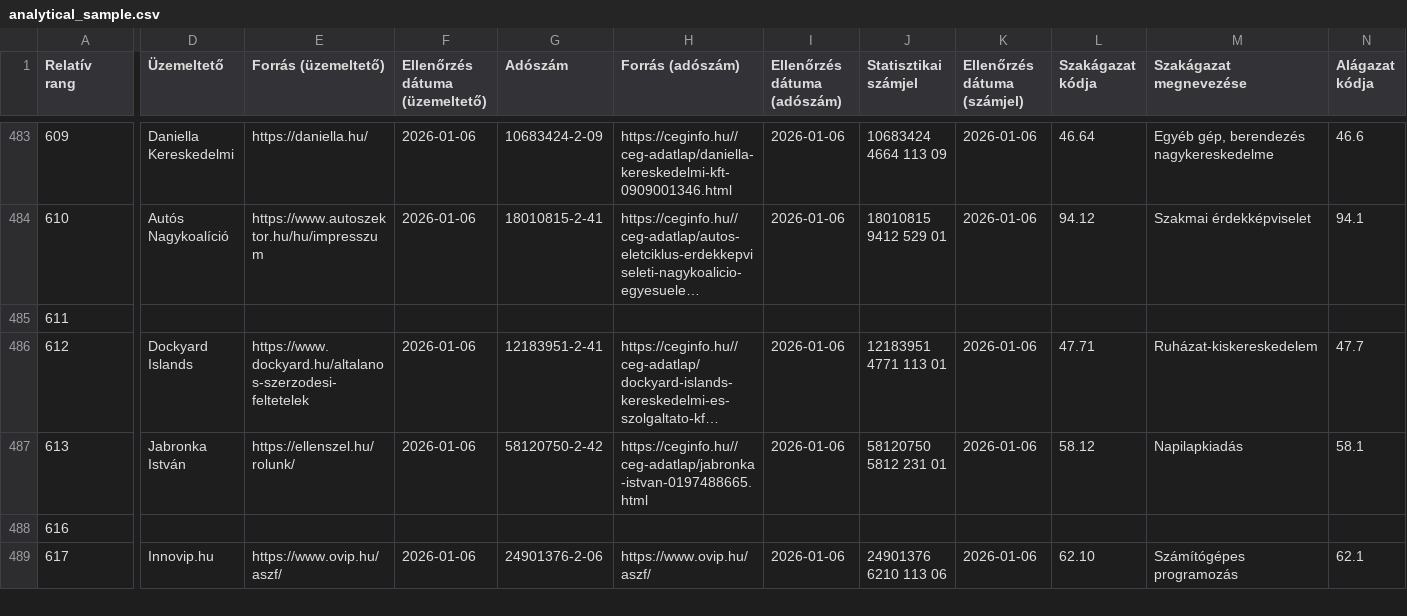
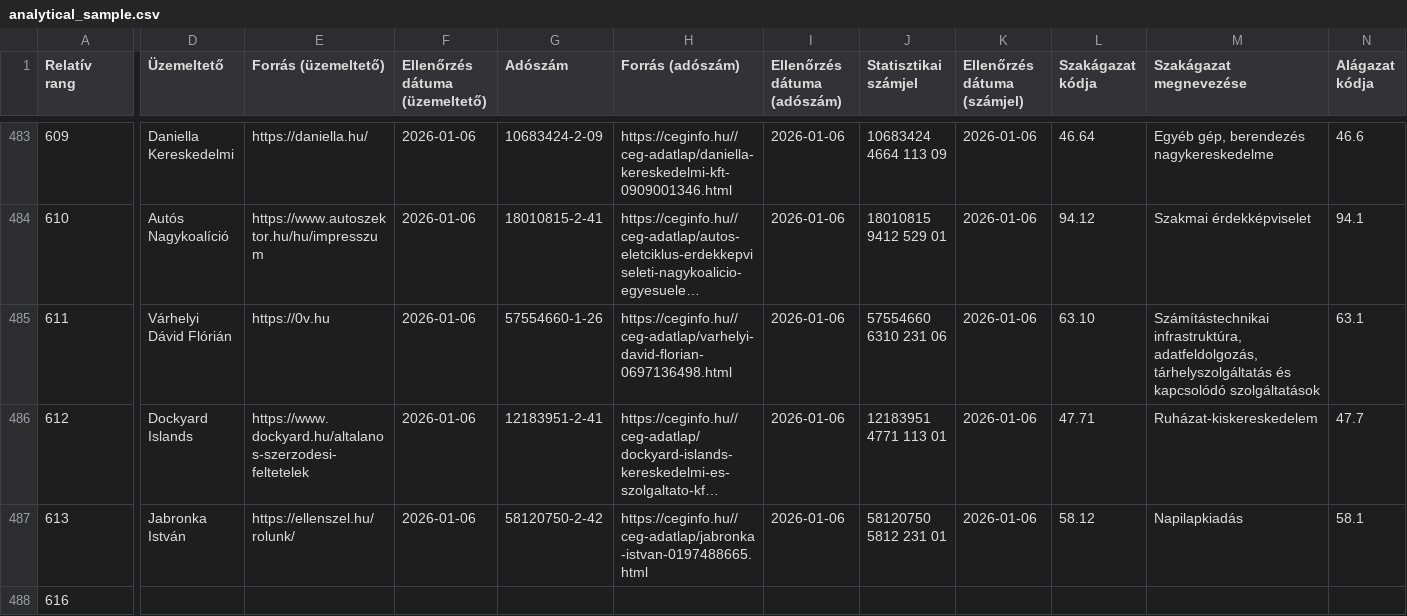
Before and after one commit to pentzzsolt/hungarian-web-accessibility-audit, a CSV file: data/processed/analytical_sample.csv, drawn as a sheet; only a part is shown, gaps mark what is left out; the shorter side is filled out with more unchanged rows; long unchanged cells end in …; the diff covers the shown part only; the diff names each change by its address in the sheet, - before the commit and + after, or states it on an @@ line.

Commit message:
chore: collect data and cleanup

```diff
--- a/data/processed/analytical_sample.csv
+++ b/data/processed/analytical_sample.csv
-D485 (Üzemeltető): (empty)
+D485 (Üzemeltető): Várhelyi Dávid Flórián
-E485 (Forrás (üzemeltető)): (empty)
+E485 (Forrás (üzemeltető)): https://0v.hu
-F485 (Ellenőrzés dátuma (üzemeltető)): (empty)
+F485 (Ellenőrzés dátuma (üzemeltető)): 2026-01-06
-G485 (Adószám): (empty)
+G485 (Adószám): 57554660-1-26
-H485 (Forrás (adószám)): (empty)
+H485 (Forrás (adószám)): https://ceginfo.hu//ceg-adatlap/varhelyi-david-florian-0697136498.html
-I485 (Ellenőrzés dátuma (adószám)): (empty)
+I485 (Ellenőrzés dátuma (adószám)): 2026-01-06
-J485 (Statisztikai számjel): (empty)
+J485 (Statisztikai számjel): 57554660 6310 231 06
-K485 (Ellenőrzés dátuma (számjel)): (empty)
+K485 (Ellenőrzés dátuma (számjel)): 2026-01-06
-L485 (Szakágazat kódja): (empty)
+L485 (Szakágazat kódja): 63.10
-M485 (Szakágazat megnevezése): (empty)
+M485 (Szakágazat megnevezése): Számítástechnikai infrastruktúra, adatfeldolgozás, tárhelyszolgáltatás és kapcsolódó szolgáltatások
-N485 (Alágazat kódja): (empty)
+N485 (Alágazat kódja): 63.1
```
Also changed, not shown: 17 edited cells elsewhere in this file, data/processed/analytical_sample_p99.csv.
